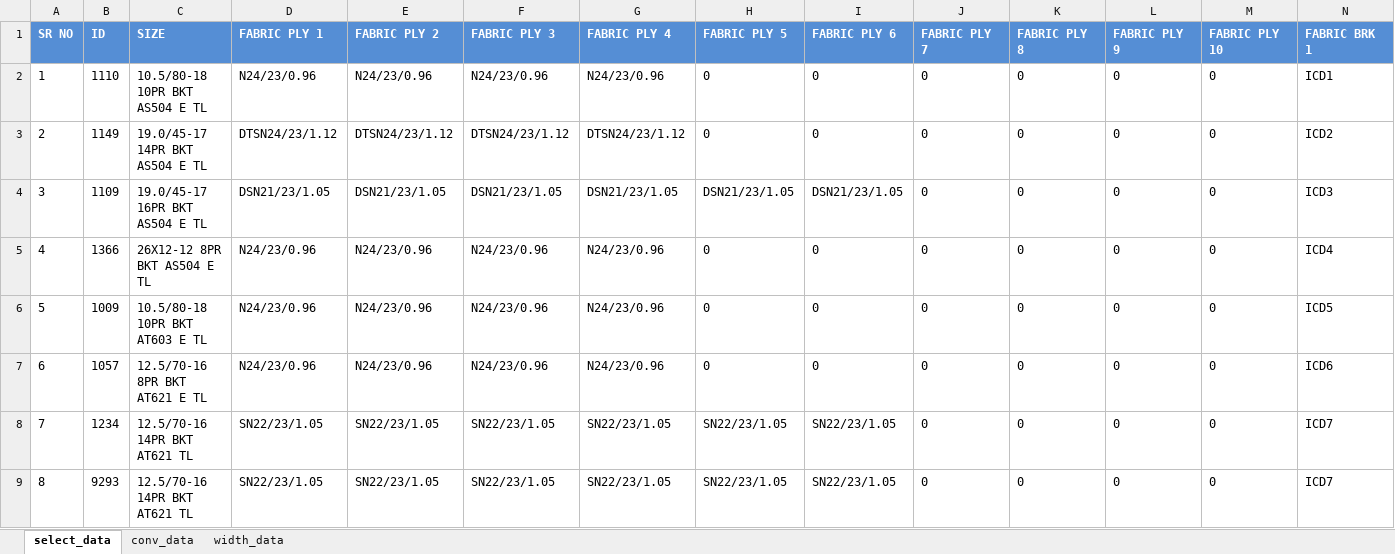
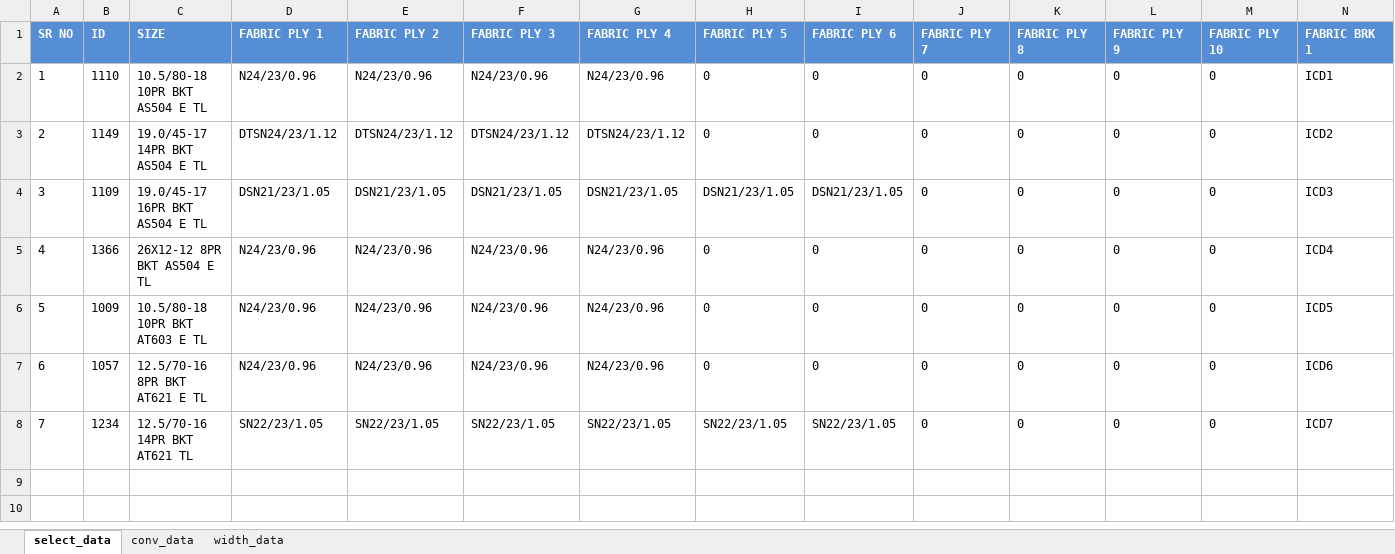
Before and after one commit to priteshAlshetty/PRMS_New_Public_repo, an Excel workbook: schedule/RECIPE_2.xlsx, sheet select_data, drawn as a sheet; only a part is shown; values as stored, in another font and other column widths than the file's, no borders; conditional formats not drawn; rows hold the shown columns only; the diff names each change by its address in the sheet, - before the commit and + after, or states it on an @@ line.

```diff
--- a/schedule/RECIPE_2.xlsx (sheet select_data)
+++ b/schedule/RECIPE_2.xlsx (sheet select_data)
-row 9: 8 | 9293 | 12.5/70-16 14PR BKT AT621 TL | SN22/23/1.05 | SN22/23/1.05 | SN22/23/1.05 | SN22/23/1.05 | SN22/23/1.05 | SN22/23/1.05 | 0 | 0 | 0 | 0 | ICD7
```
Also changed, not shown: sheet conv_data, sheet width_data, 7 other files.
